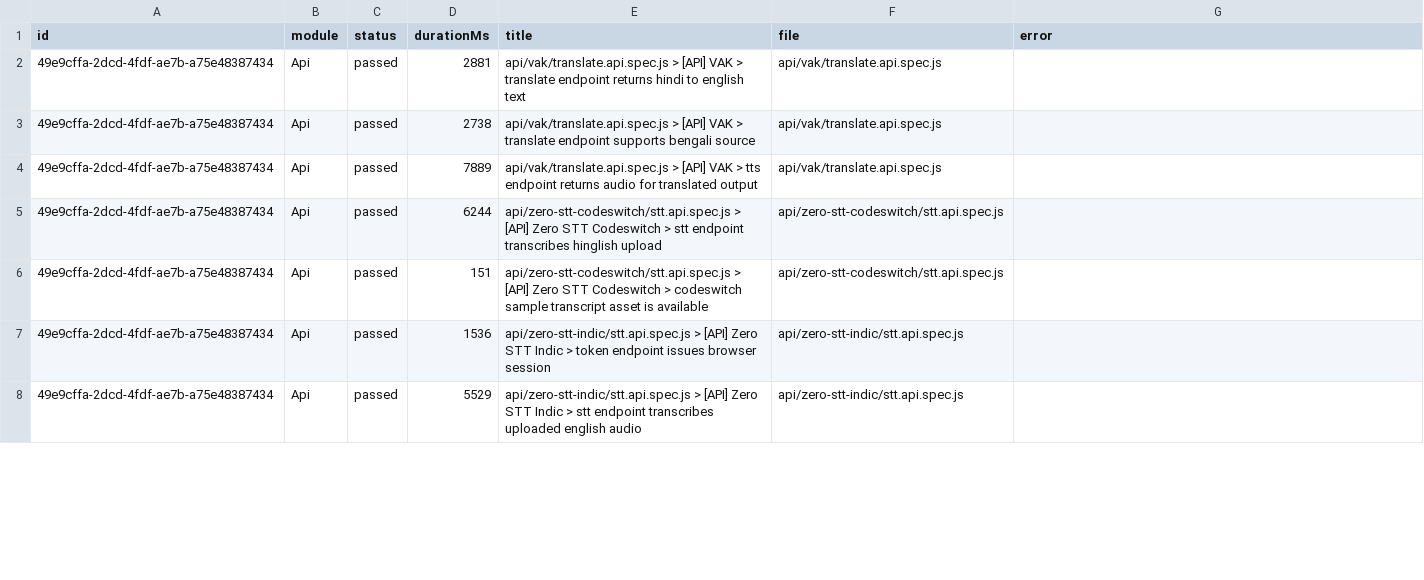
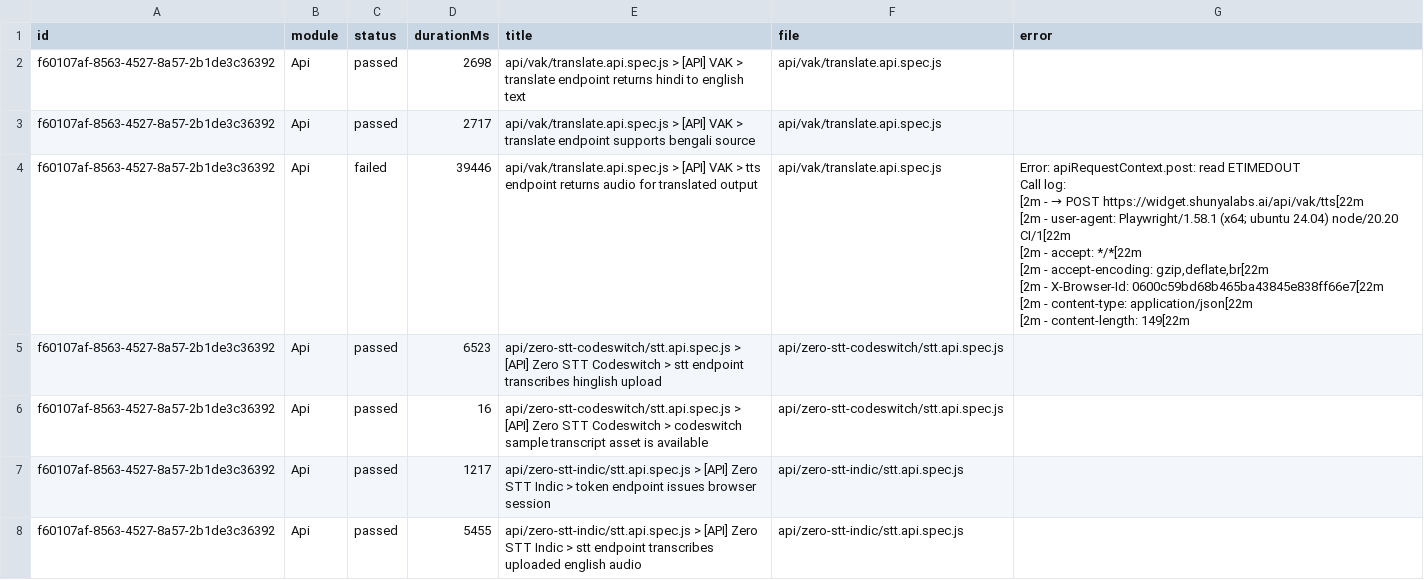
Before and after one commit to saira-uwc/Shunyalabs_widget, a CSV file: docs/exports/current-run.csv, drawn as a sheet; only a part is shown; removed rows and columns are numbered as before the commit, all else as after; ↵ is a line break in a cell; the diff covers the shown part only; the diff names each change by its address in the sheet, - before the commit and + after, or states it on an @@ line.

```diff
--- a/docs/exports/current-run.csv
+++ b/docs/exports/current-run.csv
-A2:A3 (id): 49e9cffa-2dcd-4fdf-ae7b-a75e48387434
+A2:A3 (id): f60107af-8563-4527-8a57-2b1de3c36392
-D2 (durationMs): 2881
+D2 (durationMs): 2698
-D3 (durationMs): 2738
+D3 (durationMs): 2717
-row 4: 49e9cffa-2dcd-4fdf-ae7b-a75e48387434 | Api | passed | 7889 | api/vak/translate.api.spec.js > [API] VAK > tts endpoint returns audio for translated output | api/vak/translate.api.spec.js
+row 4: f60107af-8563-4527-8a57-2b1de3c36392 | Api | failed | 39446 | api/vak/translate.api.spec.js > [API] VAK > tts endpoint returns audio for translated output | api/vak/translate.api.spec.js | Error: apiRequestContext.post: read ETIMEDOUT ↵ Call log: ↵ [2m - → POST https://widget.shunyalabs.ai/api/vak/tts[22m ↵ [2m - user-agent: Playwright/1.58.1 (x64; ubuntu 24.04) node/20.20 CI/1[22m ↵ [2m - accept: */*[22m ↵ [2m - accept-encoding: gzip,deflate,br[22m ↵ [2m - X-Browser-Id: 0600c59bd68b465ba43845e838ff66e7[22m ↵ [2m - content-type: application/json[22m ↵ [2m - content-length: 149[22m
-A5:A8 (id): 49e9cffa-2dcd-4fdf-ae7b-a75e48387434
+A5:A8 (id): f60107af-8563-4527-8a57-2b1de3c36392
-D5 (durationMs): 6244
+D5 (durationMs): 6523
-D6 (durationMs): 151
+D6 (durationMs): 16
-D7 (durationMs): 1536
+D7 (durationMs): 1217
-D8 (durationMs): 5529
+D8 (durationMs): 5455
```
Also changed, not shown: 2 added rows, 2 removed rows and 65 edited cells elsewhere in this file, docs/exports/all-runs-summary.csv, 3 other files.
